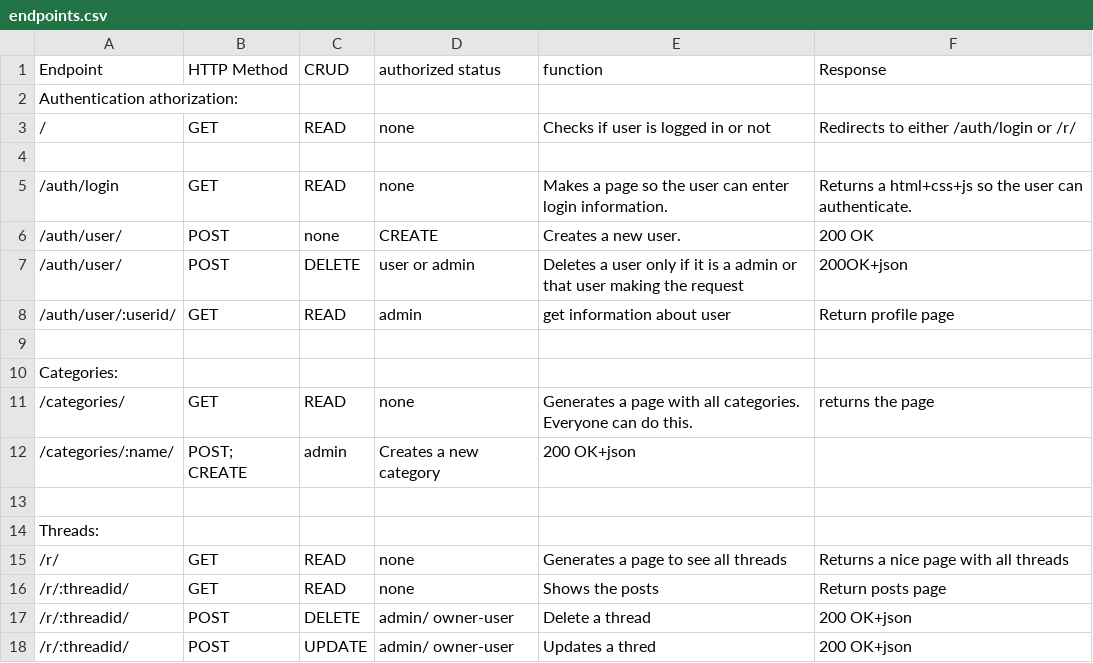
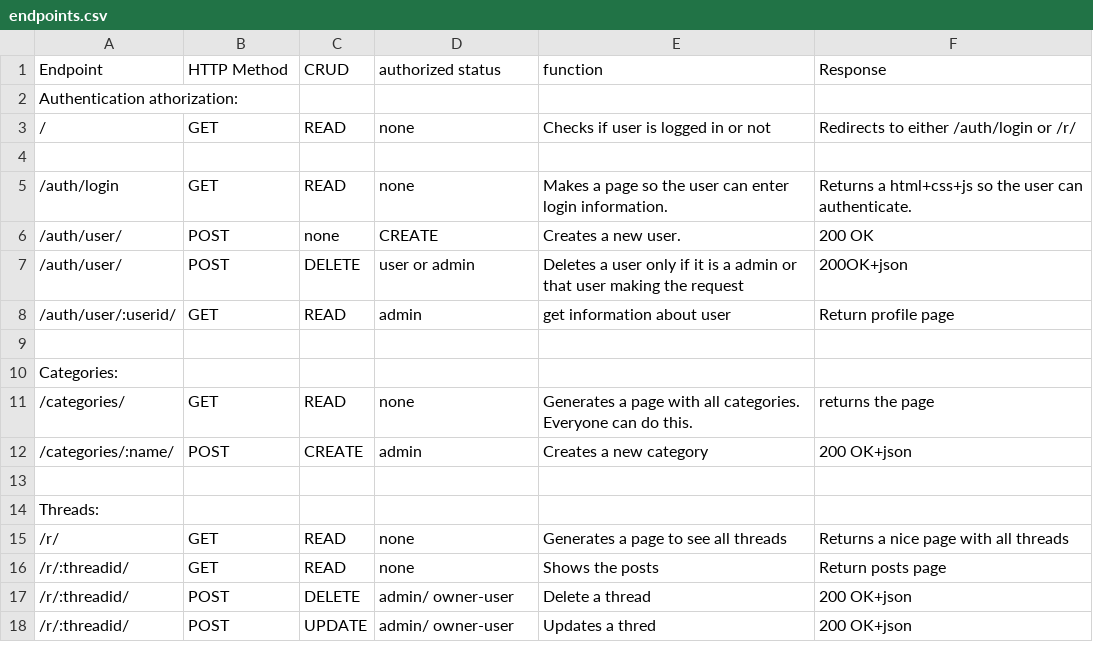
Before and after one commit to Ellestad1995/On_the_Line_Forum, a CSV file: endpoints.csv, drawn as a sheet; removed rows and columns are numbered as before the commit, all else as after; the diff names each change by its address in the sheet, - before the commit and + after, or states it on an @@ line.

Commit message:
Fixed typo

```diff
--- a/endpoints.csv
+++ b/endpoints.csv
-row 12: /categories/:name/ | POST; CREATE | admin | Creates a new category | 200 OK+json
+row 12: /categories/:name/ | POST | CREATE | admin | Creates a new category | 200 OK+json
```
